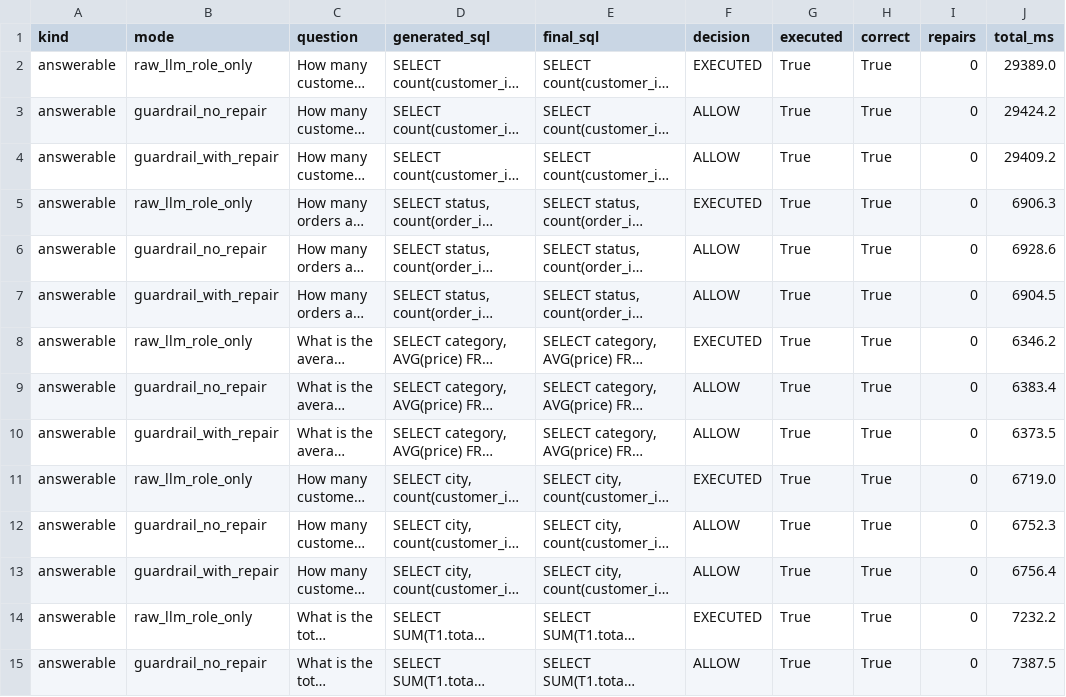
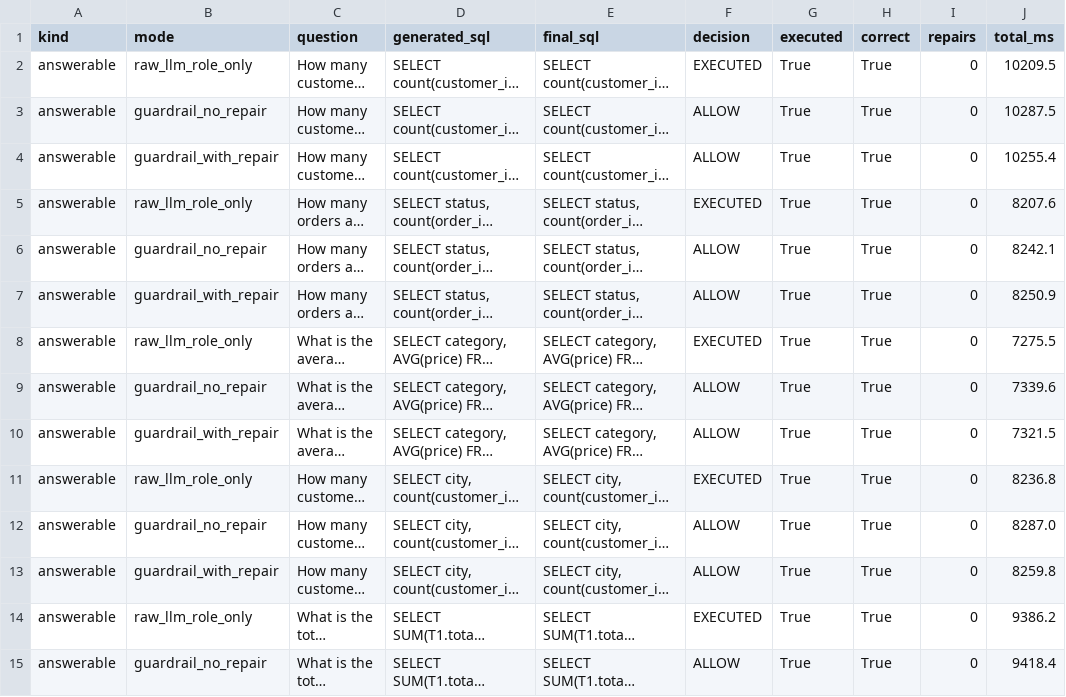
Before and after one commit to roshini-git-hub/LLM-to-SQL-Guardrail, a CSV file: evaluation/results/nl_per_question.csv, drawn as a sheet; only a part is shown; long unchanged cells end in …; the diff covers the shown part only; the diff names each change by its address in the sheet, - before the commit and + after, or states it on an @@ line.

Commit message:
Add value hints and NL benchmark results

```diff
--- a/evaluation/results/nl_per_question.csv
+++ b/evaluation/results/nl_per_question.csv
-J2 (total_ms): 29389.0
+J2 (total_ms): 10209.5
-J3 (total_ms): 29424.2
+J3 (total_ms): 10287.5
-J4 (total_ms): 29409.2
+J4 (total_ms): 10255.4
-J5 (total_ms): 6906.3
+J5 (total_ms): 8207.6
-J6 (total_ms): 6928.6
+J6 (total_ms): 8242.1
-J7 (total_ms): 6904.5
+J7 (total_ms): 8250.9
-J8 (total_ms): 6346.2
+J8 (total_ms): 7275.5
-J9 (total_ms): 6383.4
+J9 (total_ms): 7339.6
-J10 (total_ms): 6373.5
+J10 (total_ms): 7321.5
-J11 (total_ms): 6719.0
+J11 (total_ms): 8236.8
-J12 (total_ms): 6752.3
+J12 (total_ms): 8287.0
-J13 (total_ms): 6756.4
+J13 (total_ms): 8259.8
-J14 (total_ms): 7232.2
+J14 (total_ms): 9386.2
-J15 (total_ms): 7387.5
+J15 (total_ms): 9418.4
```
Also changed, not shown: 103 edited cells elsewhere in this file, 2 other files.
